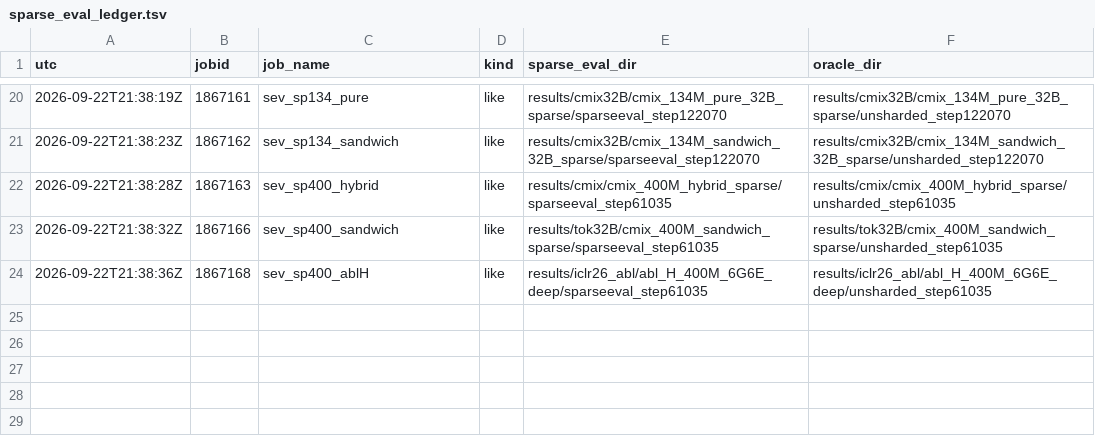
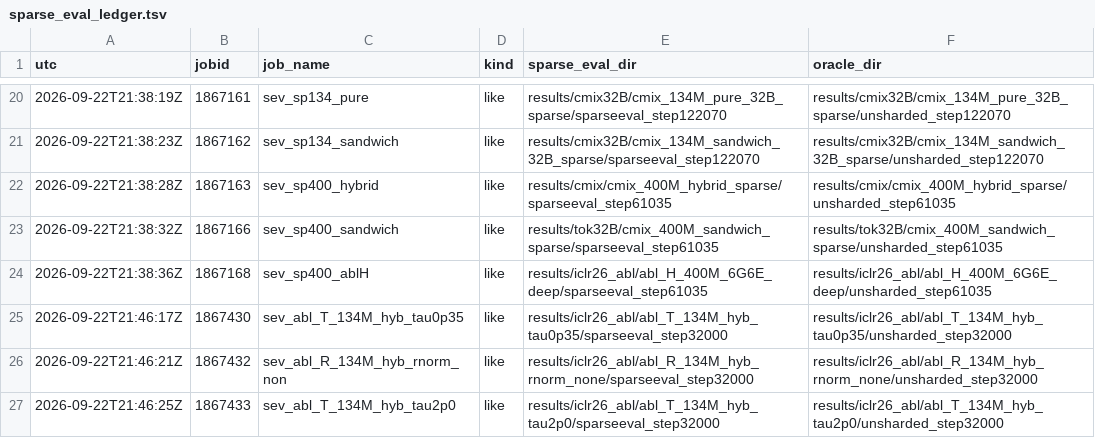
Before and after one commit to nimadehmamy/dolomite-engine, a TSV file: experiments/boltzmann-moe/logs/sparse_eval_ledger.tsv, drawn as a sheet; only a part is shown, gaps mark what is left out; the diff names each change by its address in the sheet, - before the commit and + after, or states it on an @@ line.

```diff
--- a/experiments/boltzmann-moe/logs/sparse_eval_ledger.tsv
+++ b/experiments/boltzmann-moe/logs/sparse_eval_ledger.tsv
+row 25: 2026-09-22T21:46:17Z | 1867430 | sev_abl_T_134M_hyb_tau0p35 | like | results/iclr26_abl/abl_T_134M_hyb_tau0p35/sparseeval_step32000 | results/iclr26_abl/abl_T_134M_hyb_tau0p35/unsharded_step32000
+row 26: 2026-09-22T21:46:21Z | 1867432 | sev_abl_R_134M_hyb_rnorm_non | like | results/iclr26_abl/abl_R_134M_hyb_rnorm_none/sparseeval_step32000 | results/iclr26_abl/abl_R_134M_hyb_rnorm_none/unsharded_step32000
+row 27: 2026-09-22T21:46:25Z | 1867433 | sev_abl_T_134M_hyb_tau2p0 | like | results/iclr26_abl/abl_T_134M_hyb_tau2p0/sparseeval_step32000 | results/iclr26_abl/abl_T_134M_hyb_tau2p0/unsharded_step32000
```
Also changed, not shown: 2 other files.
